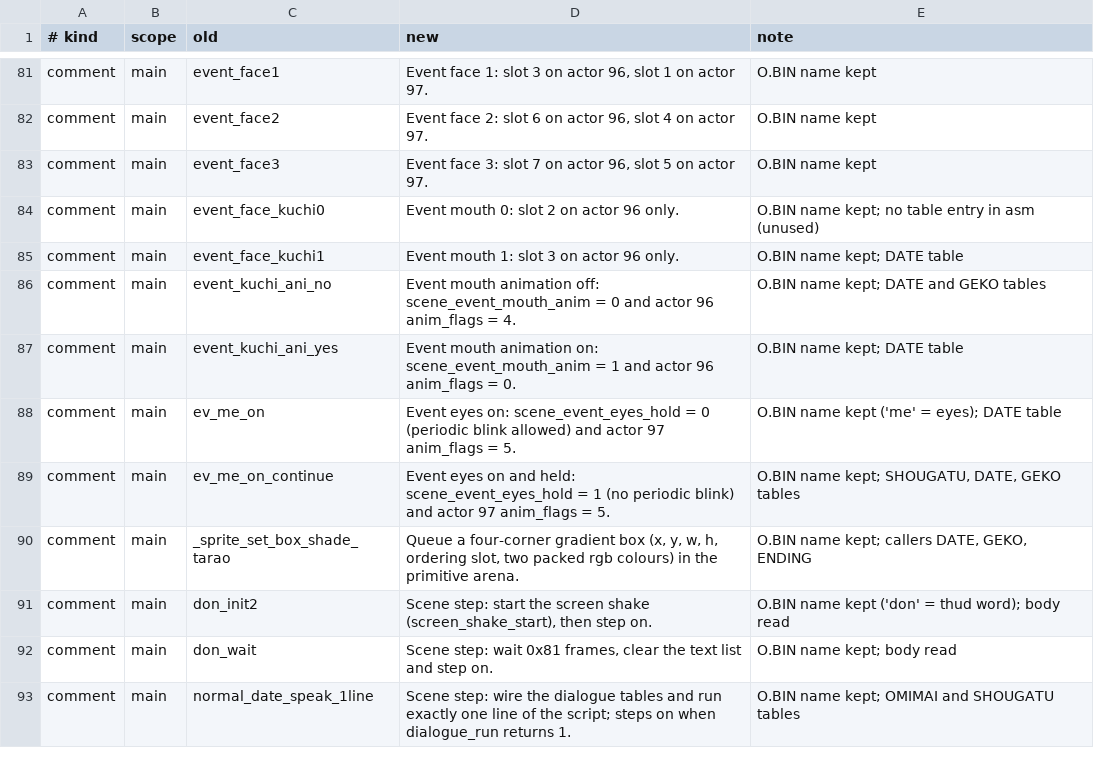
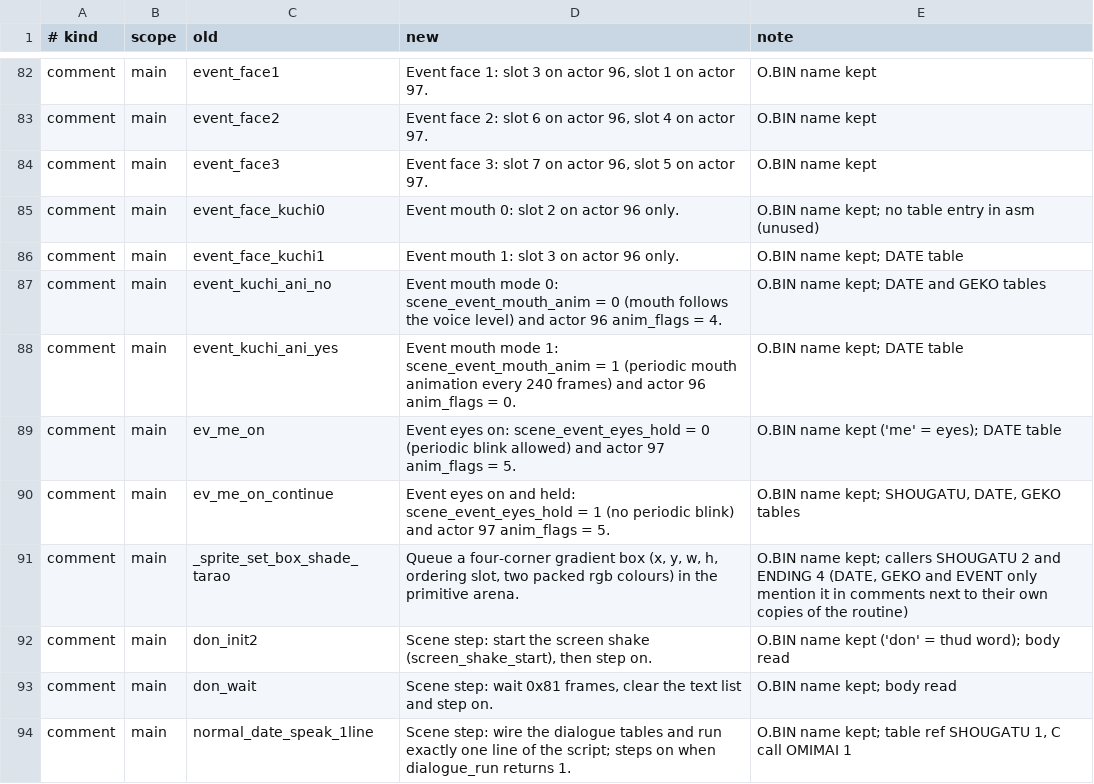
Before and after one commit to CosmicScribe64/tokimemo-ps1-decomp, a TSV file: config/renames/proposals/m-dates-b.tsv, drawn as a sheet; only a part is shown, gaps mark what is left out; the diff covers the shown part only.

```diff
--- a/config/renames/proposals/m-dates-b.tsv
+++ b/config/renames/proposals/m-dates-b.tsv
@@ -85,9 +86,9 @@ comment	main	event_face_kuchi0	Event mouth 0: slot 2 on actor 96 only.	O.BIN nam
 comment	main	event_face_kuchi1	Event mouth 1: slot 3 on actor 96 only.	O.BIN name kept; DATE table
-comment	main	event_kuchi_ani_no	Event mouth animation off: scene_event_mouth_anim = 0 and actor 96 anim_flags = 4.	O.BIN name kept; DATE and GEKO tables
-comment	main	event_kuchi_ani_yes	Event mouth animation on: scene_event_mouth_anim = 1 and actor 96 anim_flags = 0.	O.BIN name kept; DATE table
+comment	main	event_kuchi_ani_no	Event mouth mode 0: scene_event_mouth_anim = 0 (mouth follows the voice level) and actor 96 anim_flags = 4.	O.BIN name kept; DATE and GEKO tables
+comment	main	event_kuchi_ani_yes	Event mouth mode 1: scene_event_mouth_anim = 1 (periodic mouth animation every 240 frames) and actor 96 anim_flags = 0.	O.BIN name kept; DATE table
 comment	main	ev_me_on	Event eyes on: scene_event_eyes_hold = 0 (periodic blink allowed) and actor 97 anim_flags = 5.	O.BIN name kept ('me' = eyes); DATE table
 comment	main	ev_me_on_continue	Event eyes on and held: scene_event_eyes_hold = 1 (no periodic blink) and actor 97 anim_flags = 5.	O.BIN name kept; SHOUGATU, DATE, GEKO tables
-comment	main	_sprite_set_box_shade_tarao	Queue a four-corner gradient box (x, y, w, h, ordering slot, two packed rgb colours) in the primitive arena.	O.BIN name kept; callers DATE, GEKO, ENDING
+comment	main	_sprite_set_box_shade_tarao	Queue a four-corner gradient box (x, y, w, h, ordering slot, two packed rgb colours) in the primitive arena.	O.BIN name kept; callers SHOUGATU 2 and ENDING 4 (DATE, GEKO and EVENT only mention it in comments next to their own copies of the routine)
 comment	main	don_init2	Scene step: start the screen shake (screen_shake_start), then step on.	O.BIN name kept ('don' = thud word); body read
 comment	main	don_wait	Scene step: wait 0x81 frames, clear the text list and step on.	O.BIN name kept; body read
-comment	main	normal_date_speak_1line	Scene step: wire the dialogue tables and run exactly one line of the script; steps on when dialogue_run returns 1.	O.BIN name kept; OMIMAI and SHOUGATU tables
+comment	main	normal_date_speak_1line	Scene step: wire the dialogue tables and run exactly one line of the script; steps on when dialogue_run returns 1.	O.BIN name kept; table ref SHOUGATU 1, C call OMIMAI 1
```
Also changed, not shown: 1 added row, 4 removed rows and 86 edited cells elsewhere in this file, 3 other files.
